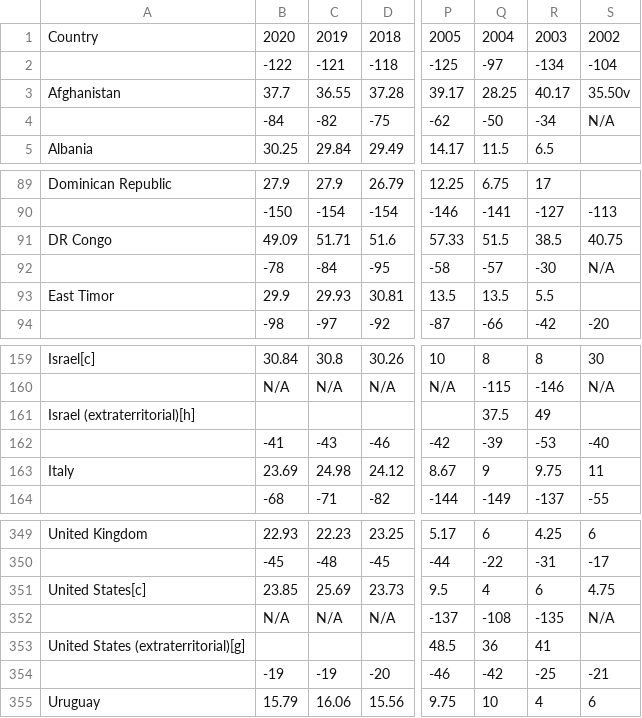
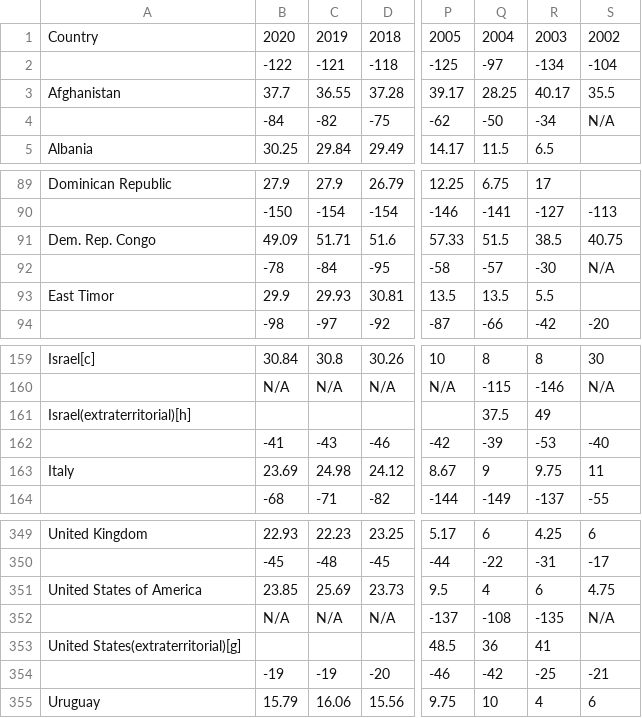
Before and after one commit to PaoloTxn/DataProject, a CSV file: free press.csv, drawn as a sheet; only a part is shown, gaps mark what is left out; the diff names each change by its address in the sheet, - before the commit and + after, or states it on an @@ line.

```diff
--- a/free press.csv
+++ b/free press.csv
-S3: 35.50v
+S3: 35.5
-A91: DR Congo
+A91: Dem. Rep. Congo
-A161: Israel (extraterritorial)[h]
+A161: Israel(extraterritorial)[h]
-A351: United States[c]
+A351: United States of America
-A353: United States (extraterritorial)[g]
+A353: United States(extraterritorial)[g]
```
Also changed, not shown: 2 other files.
